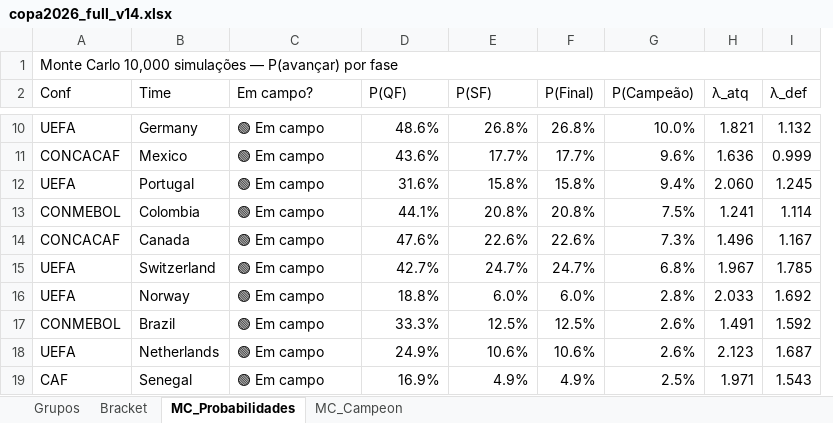
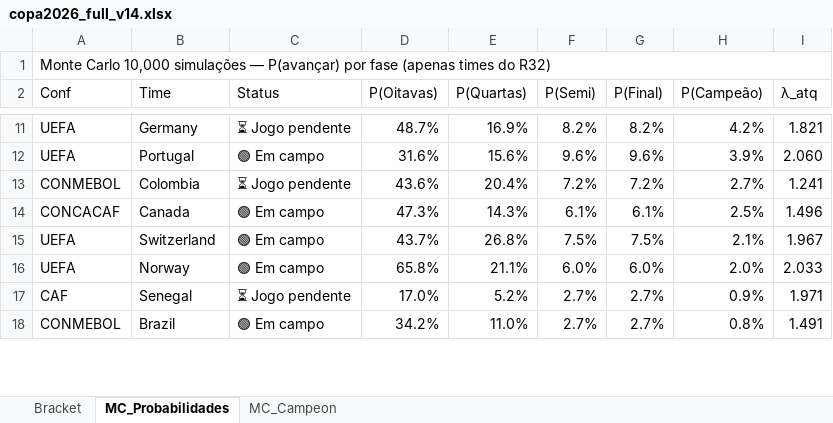
Before and after one commit to ibaitelo/copa2026, an Excel workbook: outputs/copa2026_full_v14.xlsx, sheet MC_Probabilidades, drawn as a sheet; only a part is shown, gaps mark what is left out; values as stored, in another font and other column widths than the file's, no cell formats; removed rows and columns are numbered as before the commit, all else as after; the diff covers the shown part only; the diff names each change by its address in the sheet, - before the commit and + after, or states it on an @@ line.

```diff
--- a/outputs/copa2026_full_v14.xlsx (sheet MC_Probabilidades)
+++ b/outputs/copa2026_full_v14.xlsx (sheet MC_Probabilidades)
-sheet tab: Grupos
+column F (P(Semi)), rows 11-16: 8.2% | 9.6% | 7.2% | 6.1% | 7.5% | 6.0%; row 18: 2.7%
-column I (λ_def), row 10: 1.132; rows 12-17: 1.245 | 1.114 | 1.167 | 1.785 | 1.692 | 1.592
-A1 (Conf): …por fase
+A1 (Conf): …por fase (apenas times do R32)
-C2: Em campo?
+C2: Status
-D2: P(QF)
+D2: P(Oitavas)
-E2: P(SF)
+E2: P(Quartas)
-C11 (Status): 🟢 Em campo
+C11 (Status): ⏳ Jogo pendente
-D11 (P(Oitavas)): 48.6%
+D11 (P(Oitavas)): 48.7%
-E11 (P(Quartas)): 26.8%
+E11 (P(Quartas)): 16.9%
-G11 (P(Final)): 26.8%
+G11 (P(Final)): 8.2%
-H11 (P(Campeão)): 10.0%
+H11 (P(Campeão)): 4.2%
-row 11: CONCACAF | Mexico | 🟢 Em campo | 43.6% | 17.7% | 17.7% | 9.6% | 1.636 | 0.999
-E12 (P(Quartas)): 15.8%
+E12 (P(Quartas)): 15.6%
-G12 (P(Final)): 15.8%
+G12 (P(Final)): 9.6%
-H12 (P(Campeão)): 9.4%
+H12 (P(Campeão)): 3.9%
-C13 (Status): 🟢 Em campo
+C13 (Status): ⏳ Jogo pendente
-D13 (P(Oitavas)): 44.1%
+D13 (P(Oitavas)): 43.6%
-E13 (P(Quartas)): 20.8%
+E13 (P(Quartas)): 20.4%
-G13 (P(Final)): 20.8%
+G13 (P(Final)): 7.2%
-H13 (P(Campeão)): 7.5%
+H13 (P(Campeão)): 2.7%
-D14 (P(Oitavas)): 47.6%
+D14 (P(Oitavas)): 47.3%
-E14 (P(Quartas)): 22.6%
+E14 (P(Quartas)): 14.3%
-G14 (P(Final)): 22.6%
+G14 (P(Final)): 6.1%
-H14 (P(Campeão)): 7.3%
+H14 (P(Campeão)): 2.5%
-D15 (P(Oitavas)): 42.7%
+D15 (P(Oitavas)): 43.7%
-E15 (P(Quartas)): 24.7%
+E15 (P(Quartas)): 26.8%
-G15 (P(Final)): 24.7%
+G15 (P(Final)): 7.5%
-H15 (P(Campeão)): 6.8%
+H15 (P(Campeão)): 2.1%
-D16 (P(Oitavas)): 18.8%
+D16 (P(Oitavas)): 65.8%
-E16 (P(Quartas)): 6.0%
+E16 (P(Quartas)): 21.1%
-H16 (P(Campeão)): 2.8%
+H16 (P(Campeão)): 2.0%
+row 17: CAF | Senegal | ⏳ Jogo pendente | 17.0% | 5.2% | 2.7% | 2.7% | 0.9% | 1.971
-D18 (P(Oitavas)): 33.3%
+D18 (P(Oitavas)): 34.2%
-E18 (P(Quartas)): 12.5%
+E18 (P(Quartas)): 11.0%
-G18 (P(Final)): 12.5%
+G18 (P(Final)): 2.7%
-H18 (P(Campeão)): 2.6%
+H18 (P(Campeão)): 0.8%
-row 18: UEFA | Netherlands | 🟢 Em campo | 24.9% | 10.6% | 10.6% | 2.6% | 2.123 | 1.687
-row 19: CAF | Senegal | 🟢 Em campo | 16.9% | 4.9% | 4.9% | 2.5% | 1.971 | 1.543
```
Also changed, not shown: 5 added rows, 19 removed rows, 4 moved rows and 49 edited cells elsewhere in this sheet, sheet Bracket, sheet MC_Campeon, cell formats, 1 other file.
